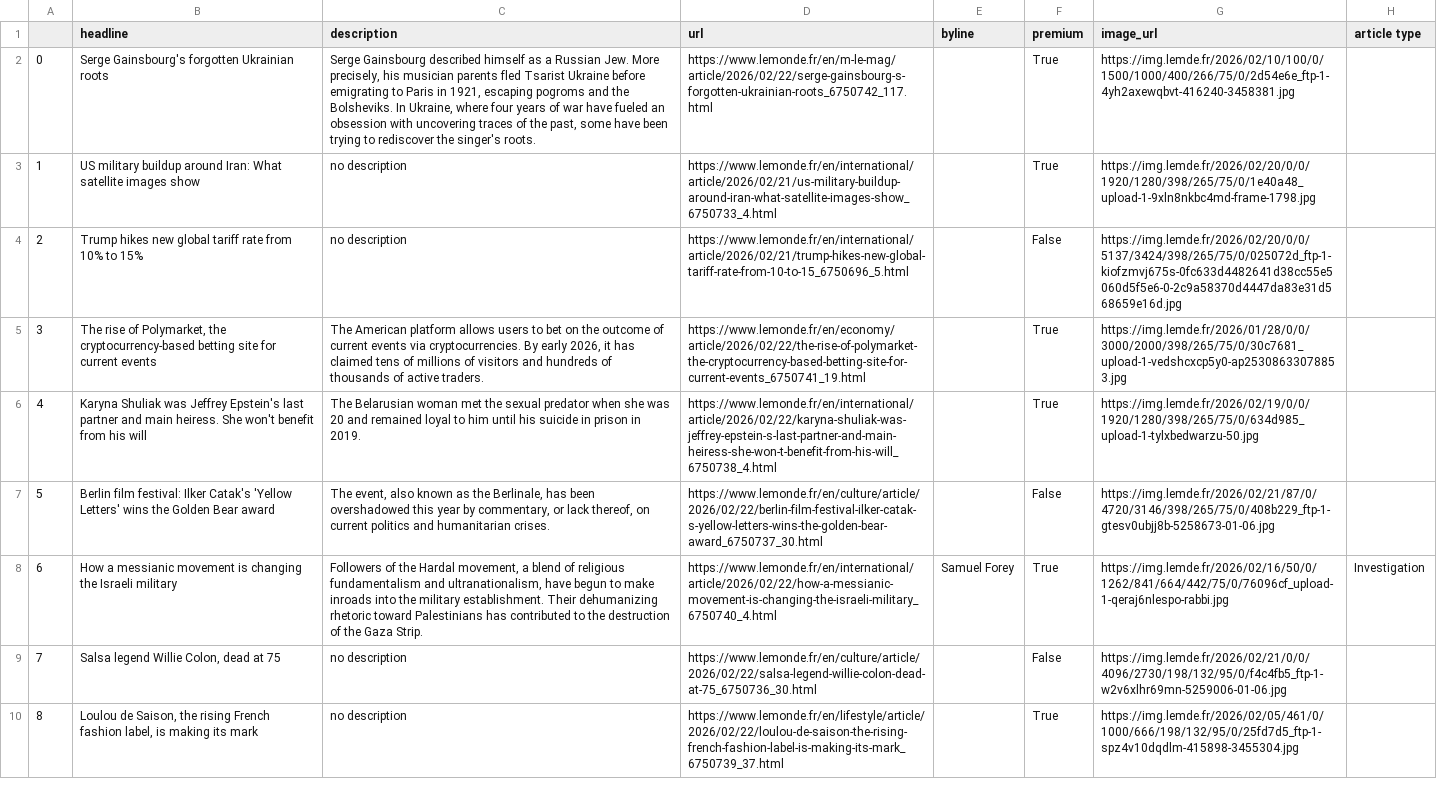
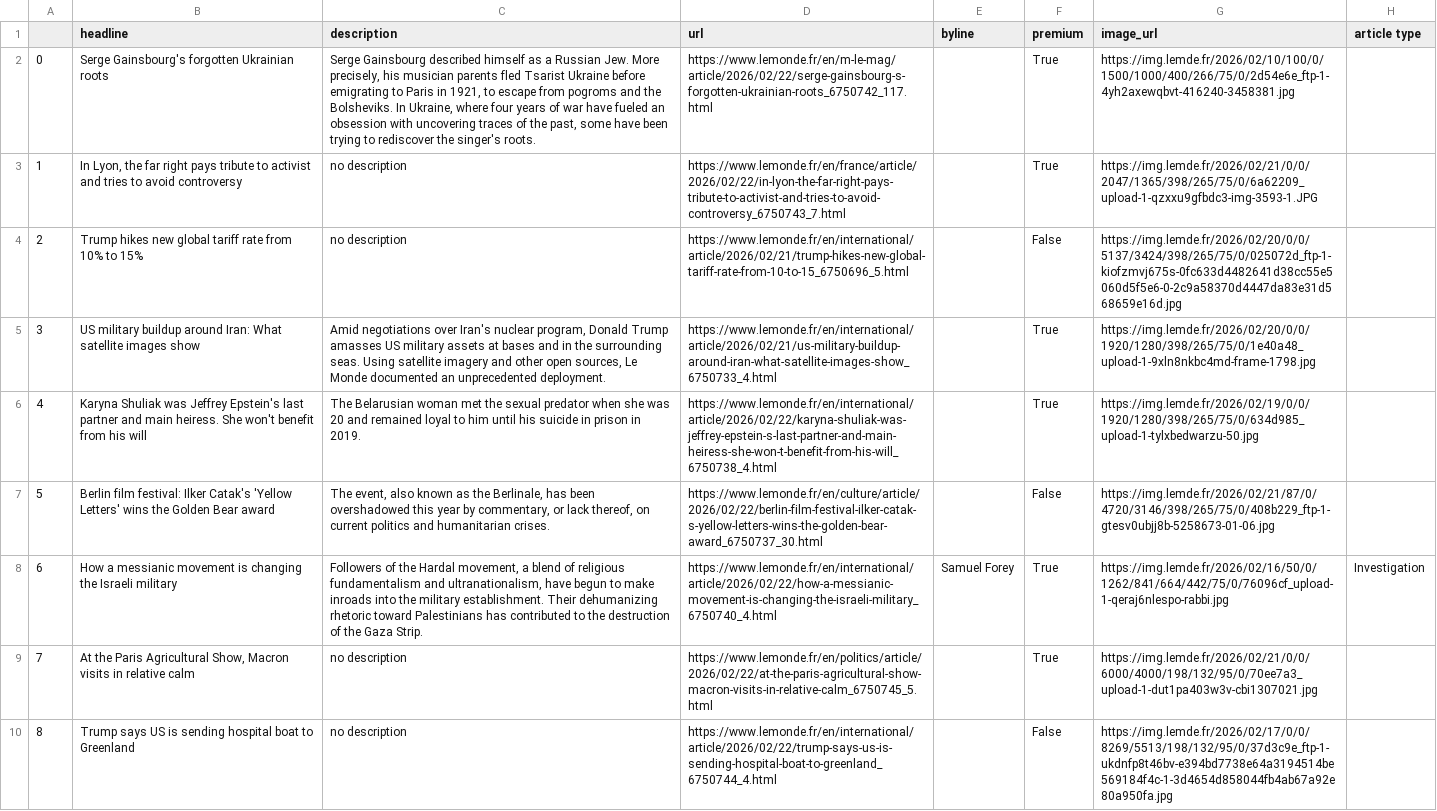
Before and after one commit to helenawittlich/scraping, a CSV file: le_monde.csv, drawn as a sheet; only a part is shown; the diff covers the shown part only; the diff names each change by its address in the sheet, - before the commit and + after, or states it on an @@ line.

```diff
--- a/le_monde.csv
+++ b/le_monde.csv
-C2 (description): …in 1921, escaping pogroms and…
+C2 (description): …in 1921, to escape from pogroms and…
-B3 (headline): US military buildup around Iran: What satellite images show
+B3 (headline): In Lyon, the far right pays tribute to activist and tries to avoid controversy
-D3 (url): https://www.lemonde.fr/en/international/article/2026/02/21/us-military-buildup-around-iran-what-satellite-images-show_6750733_4.html
+D3 (url): https://www.lemonde.fr/en/france/article/2026/02/22/in-lyon-the-far-right-pays-tribute-to-activist-and-tries-to-avoid-controversy_6750743_7.html
-G3 (image_url): https://img.lemde.fr/2026/02/20/0/0/1920/1280/398/265/75/0/1e40a48_upload-1-9xln8nkbc4md-frame-1798.jpg
+G3 (image_url): https://img.lemde.fr/2026/02/21/0/0/2047/1365/398/265/75/0/6a62209_upload-1-qzxxu9gfbdc3-img-3593-1.JPG
-B5 (headline): The rise of Polymarket, the cryptocurrency-based betting site for current events
+B5 (headline): US military buildup around Iran: What satellite images show
-C5 (description): The American platform allows users to bet on the outcome of current events via cryptocurrencies. By early 2026, it has claimed tens of millions of visitors and hundreds of thousands of active traders.
+C5 (description): Amid negotiations over Iran's nuclear program, Donald Trump amasses US military assets at bases and in the surrounding seas. Using satellite imagery and other open sources, Le Monde documented an unprecedented deployment.
-D5 (url): https://www.lemonde.fr/en/economy/article/2026/02/22/the-rise-of-polymarket-the-cryptocurrency-based-betting-site-for-current-events_6750741_19.html
+D5 (url): https://www.lemonde.fr/en/international/article/2026/02/21/us-military-buildup-around-iran-what-satellite-images-show_6750733_4.html
-G5 (image_url): https://img.lemde.fr/2026/01/28/0/0/3000/2000/398/265/75/0/30c7681_upload-1-vedshcxcp5y0-ap25308633078853.jpg
+G5 (image_url): https://img.lemde.fr/2026/02/20/0/0/1920/1280/398/265/75/0/1e40a48_upload-1-9xln8nkbc4md-frame-1798.jpg
-B9 (headline): Salsa legend Willie Colon, dead at 75
+B9 (headline): At the Paris Agricultural Show, Macron visits in relative calm
-D9 (url): https://www.lemonde.fr/en/culture/article/2026/02/22/salsa-legend-willie-colon-dead-at-75_6750736_30.html
+D9 (url): https://www.lemonde.fr/en/politics/article/2026/02/22/at-the-paris-agricultural-show-macron-visits-in-relative-calm_6750745_5.html
-F9 (premium): False
+F9 (premium): True
-G9 (image_url): https://img.lemde.fr/2026/02/21/0/0/4096/2730/198/132/95/0/f4c4fb5_ftp-1-w2v6xlhr69mn-5259006-01-06.jpg
+G9 (image_url): https://img.lemde.fr/2026/02/21/0/0/6000/4000/198/132/95/0/70ee7a3_upload-1-dut1pa403w3v-cbi1307021.jpg
-B10 (headline): Loulou de Saison, the rising French fashion label, is making its mark
+B10 (headline): Trump says US is sending hospital boat to Greenland
-D10 (url): https://www.lemonde.fr/en/lifestyle/article/2026/02/22/loulou-de-saison-the-rising-french-fashion-label-is-making-its-mark_6750739_37.html
+D10 (url): https://www.lemonde.fr/en/international/article/2026/02/22/trump-says-us-is-sending-hospital-boat-to-greenland_6750744_4.html
-F10 (premium): True
+F10 (premium): False
-G10 (image_url): https://img.lemde.fr/2026/02/05/461/0/1000/666/198/132/95/0/25fd7d5_ftp-1-spz4v10dqdlm-415898-3455304.jpg
+G10 (image_url): https://img.lemde.fr/2026/02/17/0/0/8269/5513/198/132/95/0/37d3c9e_ftp-1-ukdnfp8t46bv-e394bd7738e64a3194514be569184f4c-1-3d4654d858044fb4ab67a92e80a950fa.jpg
```
Also changed, not shown: 40 edited cells elsewhere in this file.
